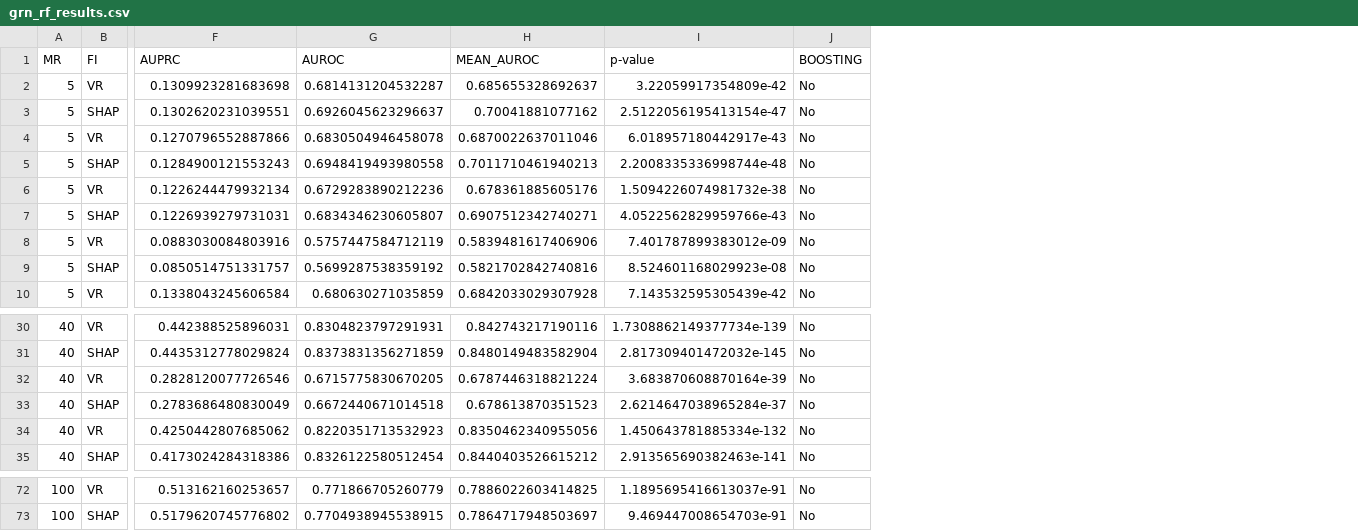
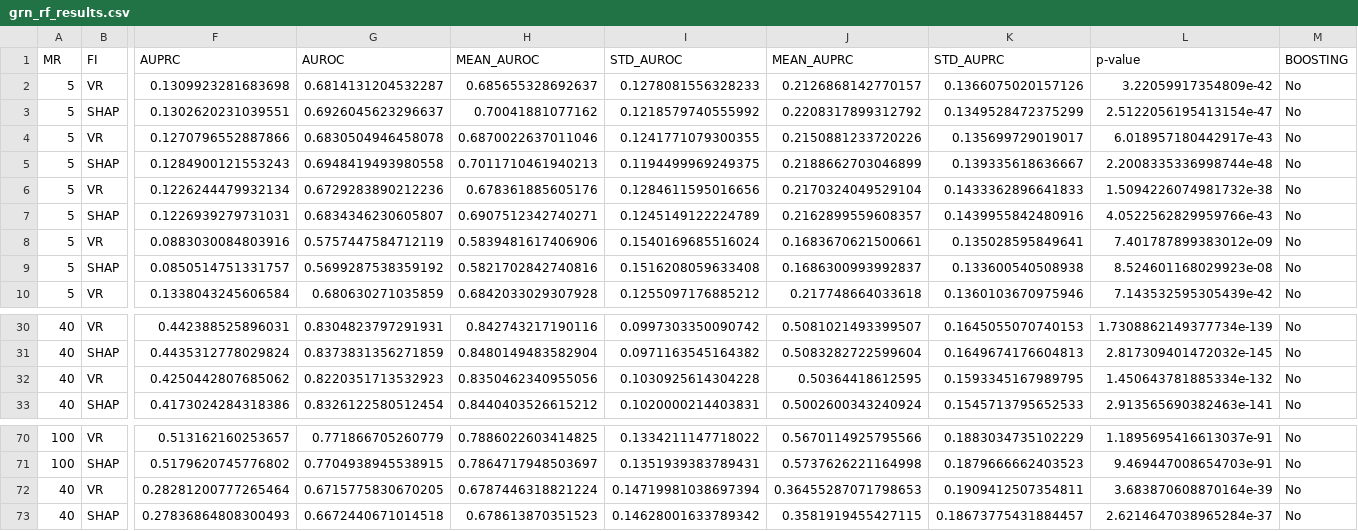
Before and after one commit to MehakBindra/treeGRN, a CSV file: results/grn_rf_results.csv, drawn as a sheet; only a part is shown, gaps mark what is left out; removed rows and columns are numbered as before the commit, all else as after; rows hold the shown columns only; the diff names each change by its address in the sheet, - before the commit and + after, or states it on an @@ line.

```diff
--- a/results/grn_rf_results.csv
+++ b/results/grn_rf_results.csv
+column I (STD_AUROC), rows 2-10: 0.1278081556328233 | 0.1218579740555992 | 0.1241771079300355 | 0.1194499969249375 | 0.1284611595016656 | 0.1245149122224789 | 0.1540169685516024 | 0.1516208059633408 | 0.1255097176885212; rows 30-33: 0.0997303350090742 | 0.0971163545164382 | 0.1030925614304228 | 0.1020000214403831; rows 70-71: 0.1334211147718022 | 0.1351939383789431
+column J (MEAN_AUPRC), rows 2-10: 0.2126868142770157 | 0.2208317899312792 | 0.2150881233720226 | 0.2188662703046899 | 0.2170324049529104 | 0.2162899559608357 | 0.1683670621500661 | 0.1686300993992837 | 0.217748664033618; rows 30-33: 0.5081021493399507 | 0.5083282722599604 | 0.50364418612595 | 0.5002600343240924; rows 70-71: 0.5670114925795566 | 0.5737626221164998
+column K (STD_AUPRC), rows 2-10: 0.1366075020157126 | 0.1349528472375299 | 0.135699729019017 | 0.139335618636667 | 0.1433362896641833 | 0.1439955842480916 | 0.135028595849641 | 0.133600540508938 | 0.1360103670975946; rows 30-33: 0.1645055070740153 | 0.1649674176604813 | 0.1593345167989795 | 0.1545713795652533; rows 70-71: 0.1883034735102229 | 0.1879666662403523
-row 32: 40 | VR | 0.2828120077726546 | 0.6715775830670205 | 0.6787446318821224 | 3.683870608870164e-39 | No
-row 33: 40 | SHAP | 0.2783686480830049 | 0.6672440671014518 | 0.678613870351523 | 2.6214647038965284e-37 | No
+row 72: 40 | VR | 0.28281200777265464 | 0.6715775830670205 | 0.6787446318821224 | 0.14719981038697394 | 0.36455287071798653 | 0.1909412507354811 | 3.683870608870164e-39 | No
+row 73: 40 | SHAP | 0.27836864808300493 | 0.6672440671014518 | 0.678613870351523 | 0.14628001633789342 | 0.3581919455427115 | 0.18673775431884457 | 2.6214647038965284e-37 | No
```
Also changed, not shown: results/grn_rf_gb_results.csv, 12 other files.
